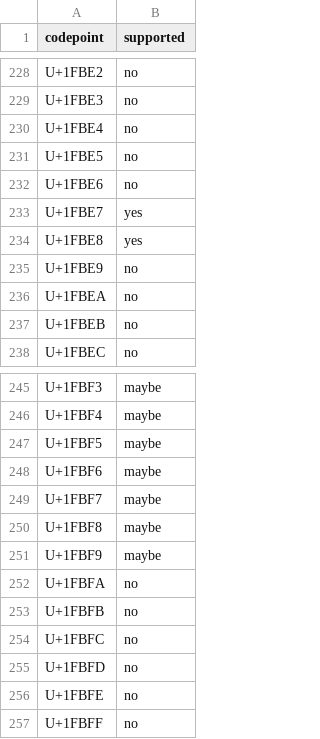
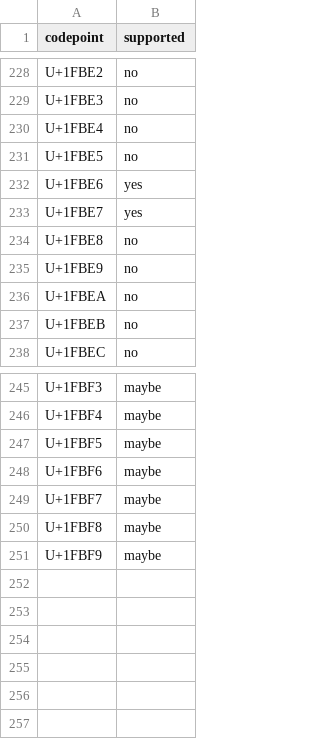
Before and after one commit to TyOverby/arewelegacycomputingyet.com, a CSV file: terminal-emulators/legacy_computing_compatibility/kitty.csv, drawn as a sheet; only a part is shown, gaps mark what is left out.

```diff
--- a/terminal-emulators/legacy_computing_compatibility/kitty.csv
+++ b/terminal-emulators/legacy_computing_compatibility/kitty.csv
@@ -231,5 +231,5 @@ U+1FBE4,no
 U+1FBE5,no
-U+1FBE6,no
+U+1FBE6,yes
 U+1FBE7,yes
-U+1FBE8,yes
+U+1FBE8,no
 U+1FBE9,no
@@ -251,7 +251 @@ U+1FBF8,maybe
 U+1FBF9,maybe
-U+1FBFA,no
-U+1FBFB,no
-U+1FBFC,no
-U+1FBFD,no
-U+1FBFE,no
-U+1FBFF,no
```
Also changed, not shown: terminal-emulators/legacy_computing_compatibility/ghostty.csv, terminal-emulators/legacy_computing_compatibility/vte.csv, 11 other files.
